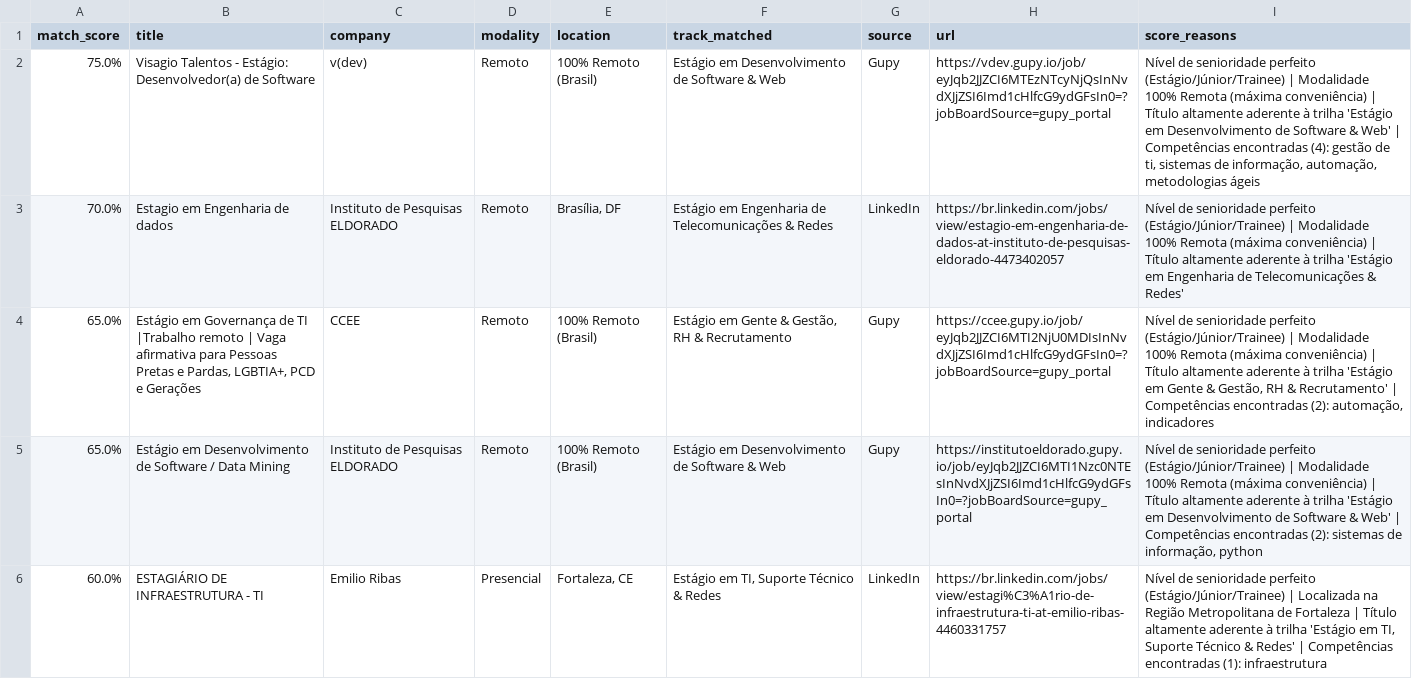
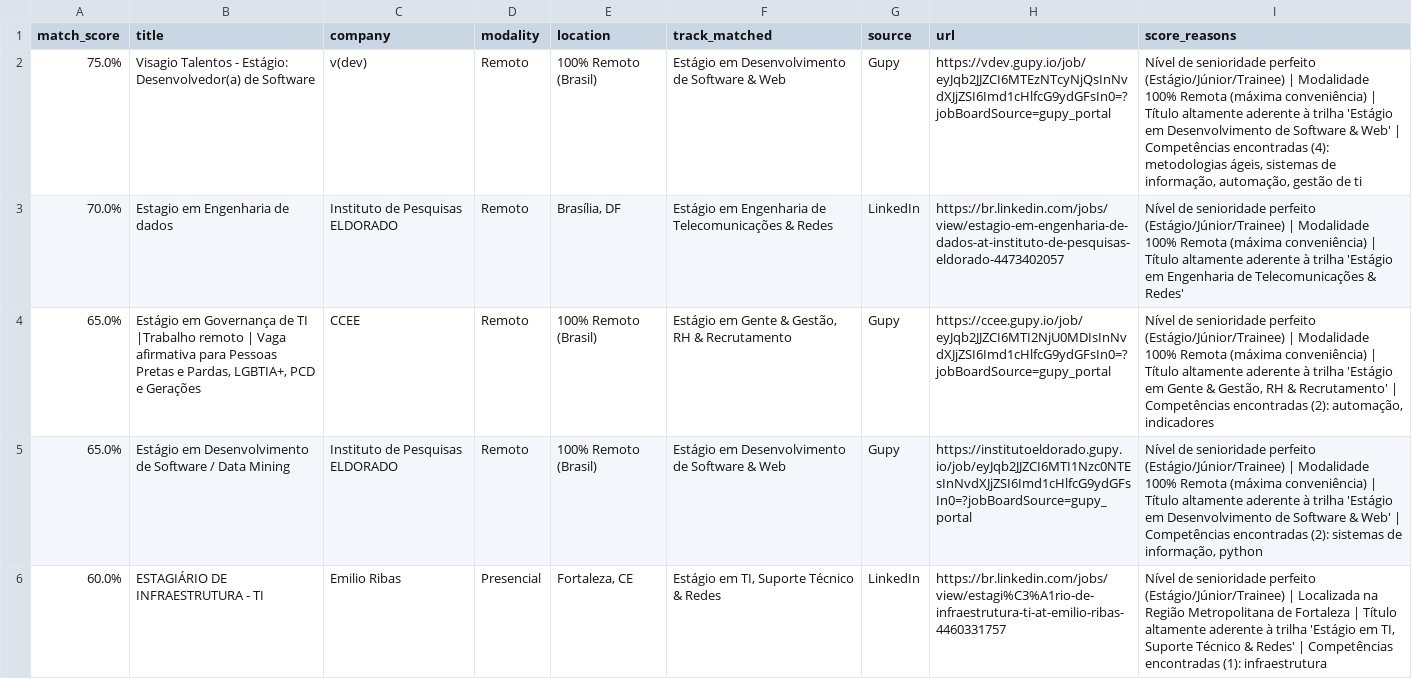
Before and after one commit to Loogan23/LoganJobRadar, a CSV file: output/vagas_compativeis.csv, drawn as a sheet; only a part is shown; the diff covers the shown part only.

```diff
--- a/output/vagas_compativeis.csv
+++ b/output/vagas_compativeis.csv
@@ -1,3 +1,3 @@
 match_score,title,company,modality,location,track_matched,source,url,score_reasons
-75.0%,Visagio Talentos - Estágio: Desenvolvedor(a) de Software,v(dev),Remoto,100% Remoto (Brasil),Estágio em Desenvolvimento de Software & Web,Gupy,https://vdev.gupy.io/job/eyJqb2JJZCI6MTEzNTcyNjQsInNvdXJjZSI6Imd1cHlfcG9ydGFsIn0=?jobBoardSource=gupy_portal,"Nível de senioridade perfeito (Estágio/Júnior/Trainee) | Modalidade 100% Remota (máxima conveniência) | Título altamente aderente à trilha 'Estágio em Desenvolvimento de Software & Web' | Competências encontradas (4): gestão de ti, sistemas de informação, automação, metodologias ágeis"
+75.0%,Visagio Talentos - Estágio: Desenvolvedor(a) de Software,v(dev),Remoto,100% Remoto (Brasil),Estágio em Desenvolvimento de Software & Web,Gupy,https://vdev.gupy.io/job/eyJqb2JJZCI6MTEzNTcyNjQsInNvdXJjZSI6Imd1cHlfcG9ydGFsIn0=?jobBoardSource=gupy_portal,"Nível de senioridade perfeito (Estágio/Júnior/Trainee) | Modalidade 100% Remota (máxima conveniência) | Título altamente aderente à trilha 'Estágio em Desenvolvimento de Software & Web' | Competências encontradas (4): metodologias ágeis, sistemas de informação, automação, gestão de ti"
 70.0%,Estagio em Engenharia de dados,Instituto de Pesquisas ELDORADO,Remoto,"Brasília, DF",Estágio em Engenharia de Telecomunicações & Redes,LinkedIn,https://br.linkedin.com/jobs/view/estagio-em-engenharia-de-dados-at-instituto-de-pesquisas-eldorado-4473402057,Nível de senioridade perfeito (Estágio/Júnior/Trainee) | Modalidade 100% Remota (máxima conveniência) | Título altamente aderente à trilha 'Estágio em Engenharia de Telecomunicações & Redes'
```
Also changed, not shown: 13 added rows, 3 removed rows and 1 moved row elsewhere in this file, 1 other file.
